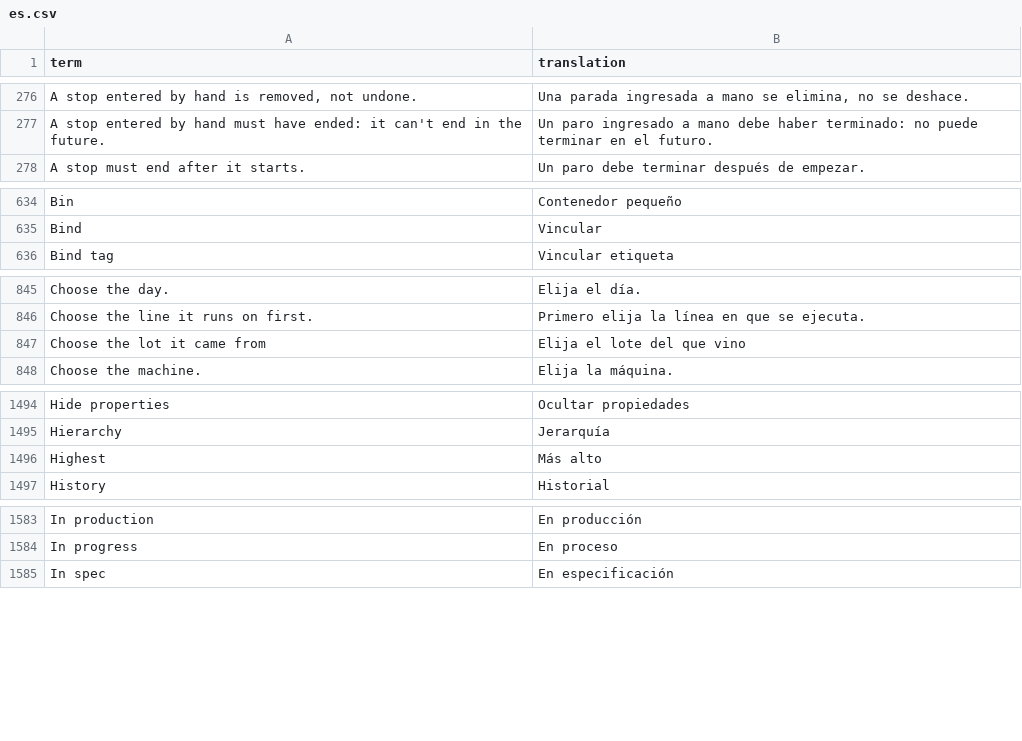
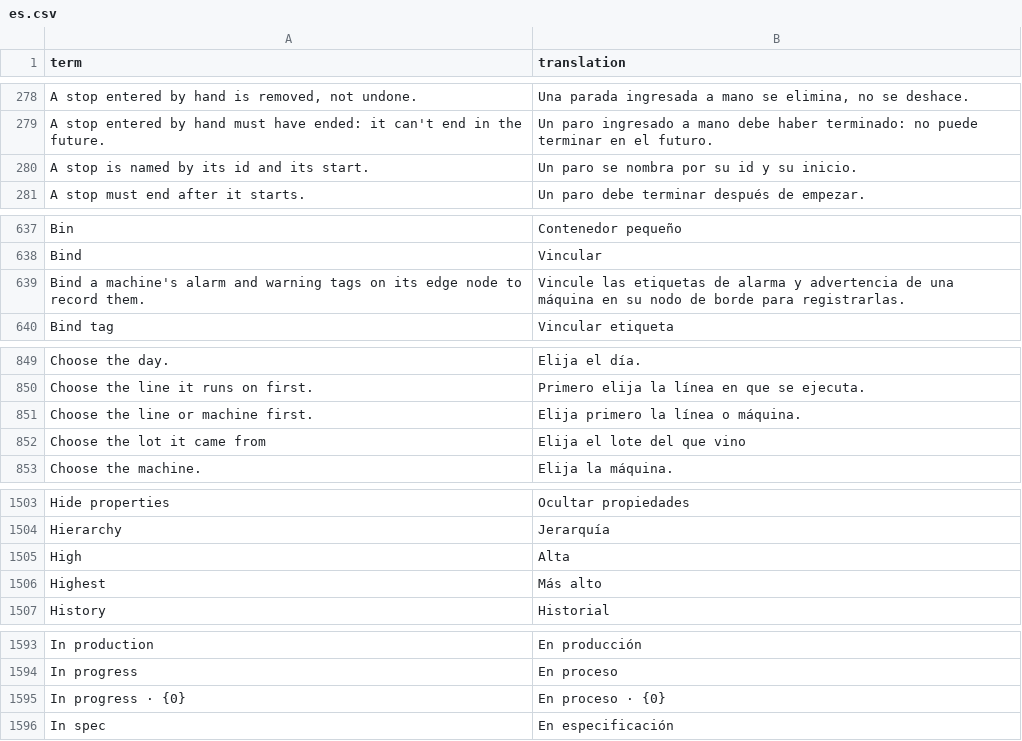
Before and after one commit to bgauvey/pulaski, a CSV file: src/Pulaski.Application/Localization/Shipped/es.csv, drawn as a sheet; only a part is shown, gaps mark what is left out; the diff covers the shown part only; the diff names each change by its address in the sheet, - before the commit and + after, or states it on an @@ line.

Commit message:
Raise maintenance requests from stops and lines (#127)
Stops were coded but nothing asked maintenance to act or kept track of
what was done. A request is raised for a line or machine, on its own or
from a stop (one open per stop), then started and closed with what was
done. Machines gets a Maintenance tab and Request maintenance on each
stop; a Maintenance role ships. Pulaski keeps the request whether or not
a CMMS is linked later.

```diff
--- a/src/Pulaski.Application/Localization/Shipped/es.csv
+++ b/src/Pulaski.Application/Localization/Shipped/es.csv
+row 280: A stop is named by its id and its start. | Un paro se nombra por su id y su inicio.
+row 639: Bind a machine's alarm and warning tags on its edge node to record them. | Vincule las etiquetas de alarma y advertencia de una máquina en su nodo de borde para registrarlas.
+row 851: Choose the line or machine first. | Elija primero la línea o máquina.
+row 1505: High | Alta
+row 1595: In progress · {0} | En proceso · {0}
```
Also changed, not shown: 40 added rows elsewhere in this file, 34 other files.
